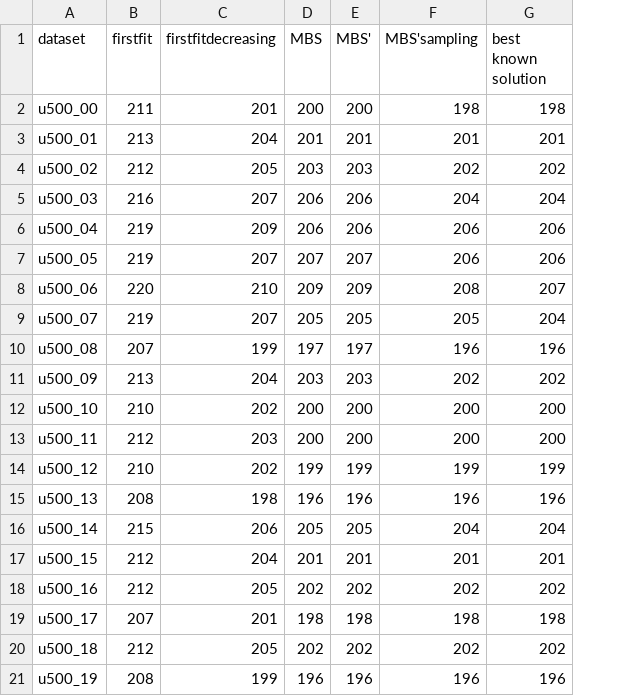
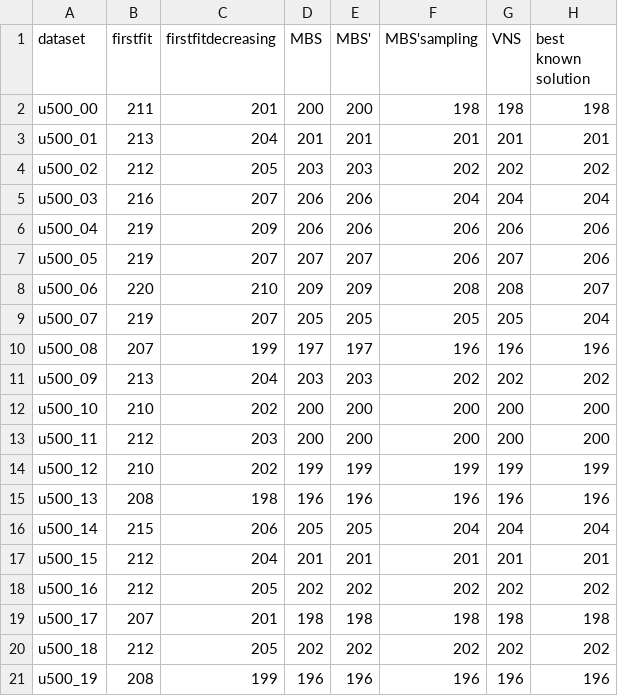
Before and after one commit to AikawaKai/BinPackingProblem, a CSV file: dataset/binpack3.txt.csv, drawn as a sheet; the diff names each change by its address in the sheet, - before the commit and + after, or states it on an @@ line.

```diff
--- a/dataset/binpack3.txt.csv
+++ b/dataset/binpack3.txt.csv
+column G (VNS), rows 2-21: 198 | 201 | 202 | 204 | 206 | 207 | 208 | 205 | 196 | 202 | 200 | 200 | 199 | 196 | 204 | 201 | 202 | 198 | 202 | 196
```
Also changed, not shown: dataset/binpack1.txt.csv, dataset/binpack2.txt.csv, 11 other files.
